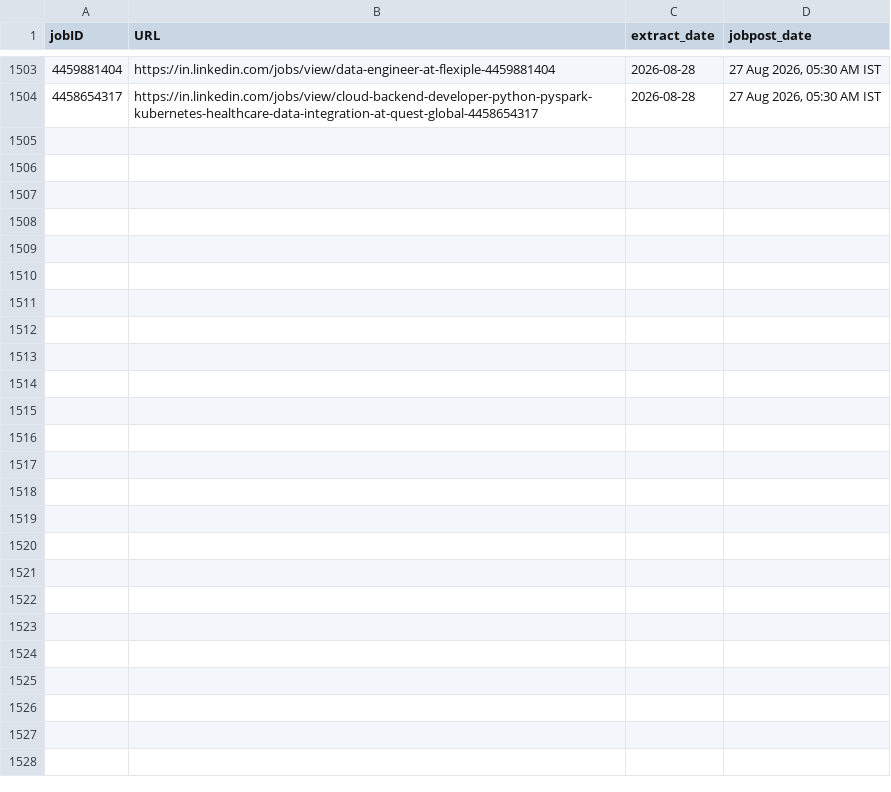
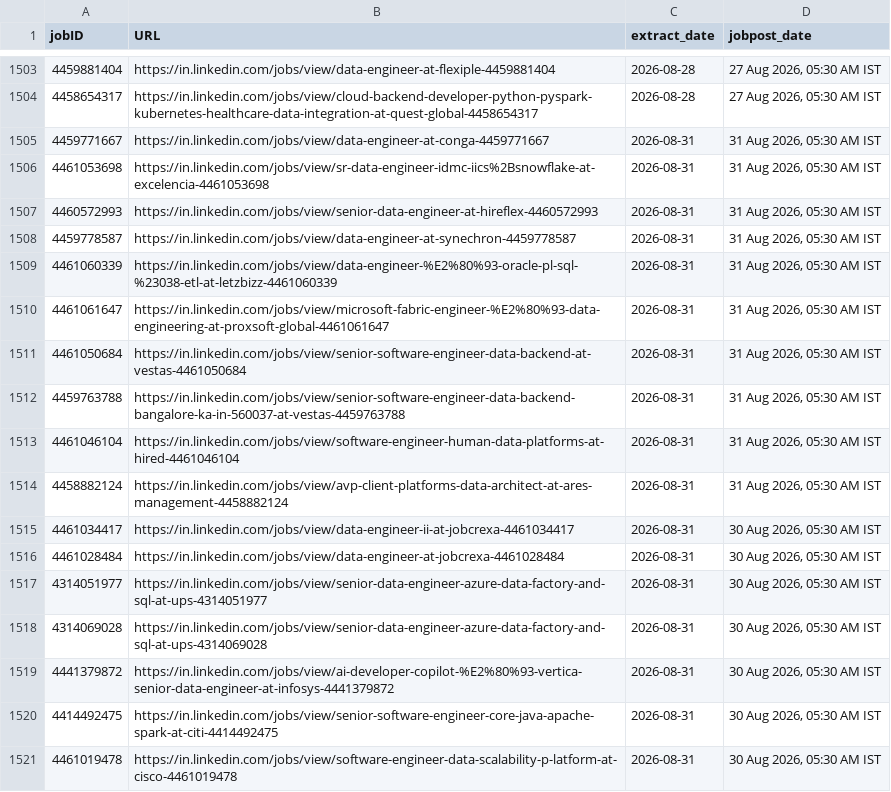
Before and after one commit to Nilkamal-m/ecomdata, a CSV file: temp.csv, drawn as a sheet; only a part is shown, gaps mark what is left out; the diff names each change by its address in the sheet, - before the commit and + after, or states it on an @@ line.

```diff
--- a/temp.csv
+++ b/temp.csv
+row 1505: 4459771667 | https://in.linkedin.com/jobs/view/data-engineer-at-conga-4459771667 | 2026-08-31 | 31 Aug 2026, 05:30 AM IST
+row 1506: 4461053698 | https://in.linkedin.com/jobs/view/sr-data-engineer-idmc-iics%2Bsnowflake-at-excelencia-4461053698 | 2026-08-31 | 31 Aug 2026, 05:30 AM IST
+row 1507: 4460572993 | https://in.linkedin.com/jobs/view/senior-data-engineer-at-hireflex-4460572993 | 2026-08-31 | 31 Aug 2026, 05:30 AM IST
+row 1508: 4459778587 | https://in.linkedin.com/jobs/view/data-engineer-at-synechron-4459778587 | 2026-08-31 | 31 Aug 2026, 05:30 AM IST
+row 1509: 4461060339 | https://in.linkedin.com/jobs/view/data-engineer-%E2%80%93-oracle-pl-sql-%23038-etl-at-letzbizz-4461060339 | 2026-08-31 | 31 Aug 2026, 05:30 AM IST
+row 1510: 4461061647 | https://in.linkedin.com/jobs/view/microsoft-fabric-engineer-%E2%80%93-data-engineering-at-proxsoft-global-4461061647 | 2026-08-31 | 31 Aug 2026, 05:30 AM IST
+row 1511: 4461050684 | https://in.linkedin.com/jobs/view/senior-software-engineer-data-backend-at-vestas-4461050684 | 2026-08-31 | 31 Aug 2026, 05:30 AM IST
+row 1512: 4459763788 | https://in.linkedin.com/jobs/view/senior-software-engineer-data-backend-bangalore-ka-in-560037-at-vestas-4459763788 | 2026-08-31 | 31 Aug 2026, 05:30 AM IST
+row 1513: 4461046104 | https://in.linkedin.com/jobs/view/software-engineer-human-data-platforms-at-hired-4461046104 | 2026-08-31 | 31 Aug 2026, 05:30 AM IST
+row 1514: 4458882124 | https://in.linkedin.com/jobs/view/avp-client-platforms-data-architect-at-ares-management-4458882124 | 2026-08-31 | 31 Aug 2026, 05:30 AM IST
+row 1515: 4461034417 | https://in.linkedin.com/jobs/view/data-engineer-ii-at-jobcrexa-4461034417 | 2026-08-31 | 30 Aug 2026, 05:30 AM IST
+row 1516: 4461028484 | https://in.linkedin.com/jobs/view/data-engineer-at-jobcrexa-4461028484 | 2026-08-31 | 30 Aug 2026, 05:30 AM IST
+row 1517: 4314051977 | https://in.linkedin.com/jobs/view/senior-data-engineer-azure-data-factory-and-sql-at-ups-4314051977 | 2026-08-31 | 30 Aug 2026, 05:30 AM IST
+row 1518: 4314069028 | https://in.linkedin.com/jobs/view/senior-data-engineer-azure-data-factory-and-sql-at-ups-4314069028 | 2026-08-31 | 30 Aug 2026, 05:30 AM IST
+row 1519: 4441379872 | https://in.linkedin.com/jobs/view/ai-developer-copilot-%E2%80%93-vertica-senior-data-engineer-at-infosys-4441379872 | 2026-08-31 | 30 Aug 2026, 05:30 AM IST
+row 1520: 4414492475 | https://in.linkedin.com/jobs/view/senior-software-engineer-core-java-apache-spark-at-citi-4414492475 | 2026-08-31 | 30 Aug 2026, 05:30 AM IST
+row 1521: 4461019478 | https://in.linkedin.com/jobs/view/software-engineer-data-scalability-p-latform-at-cisco-4461019478 | 2026-08-31 | 30 Aug 2026, 05:30 AM IST
```
